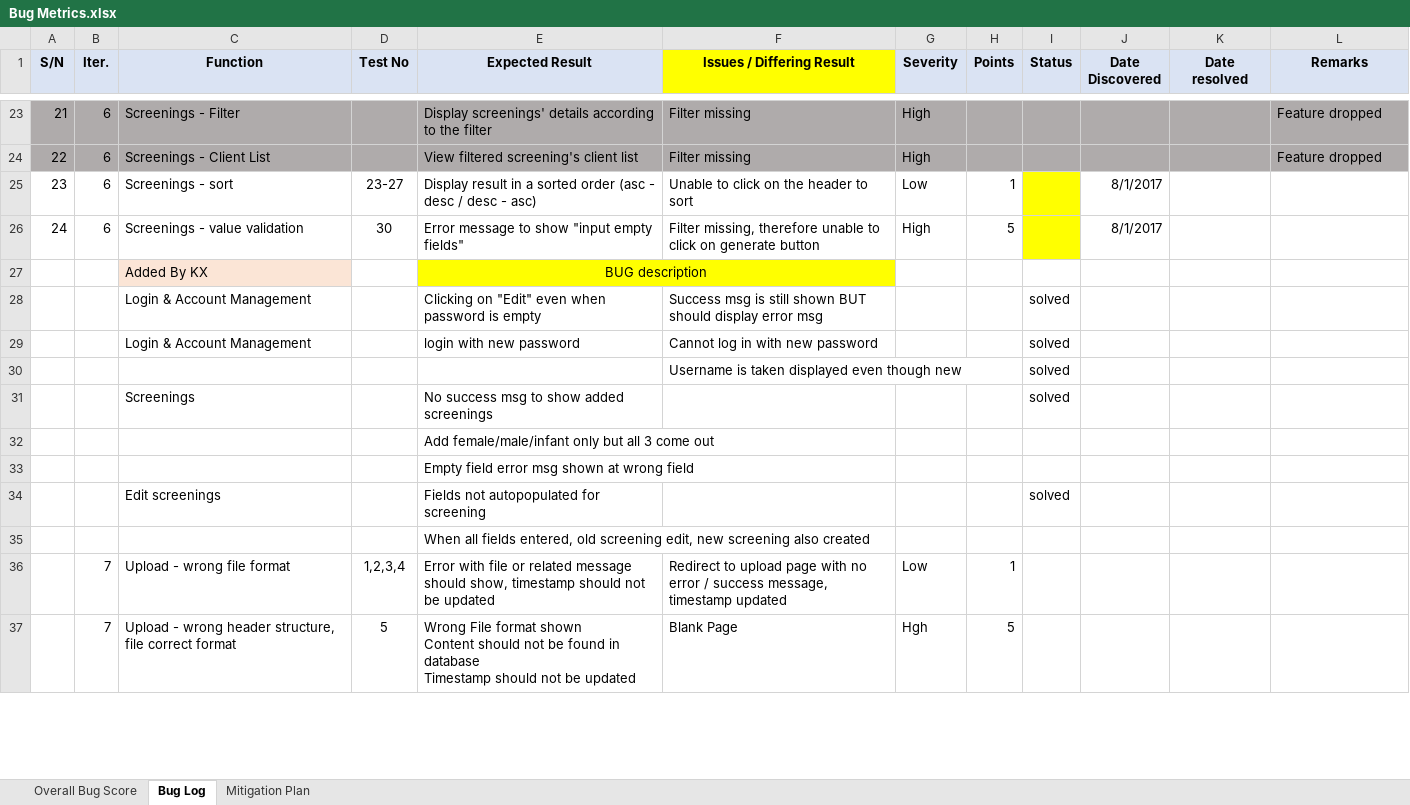
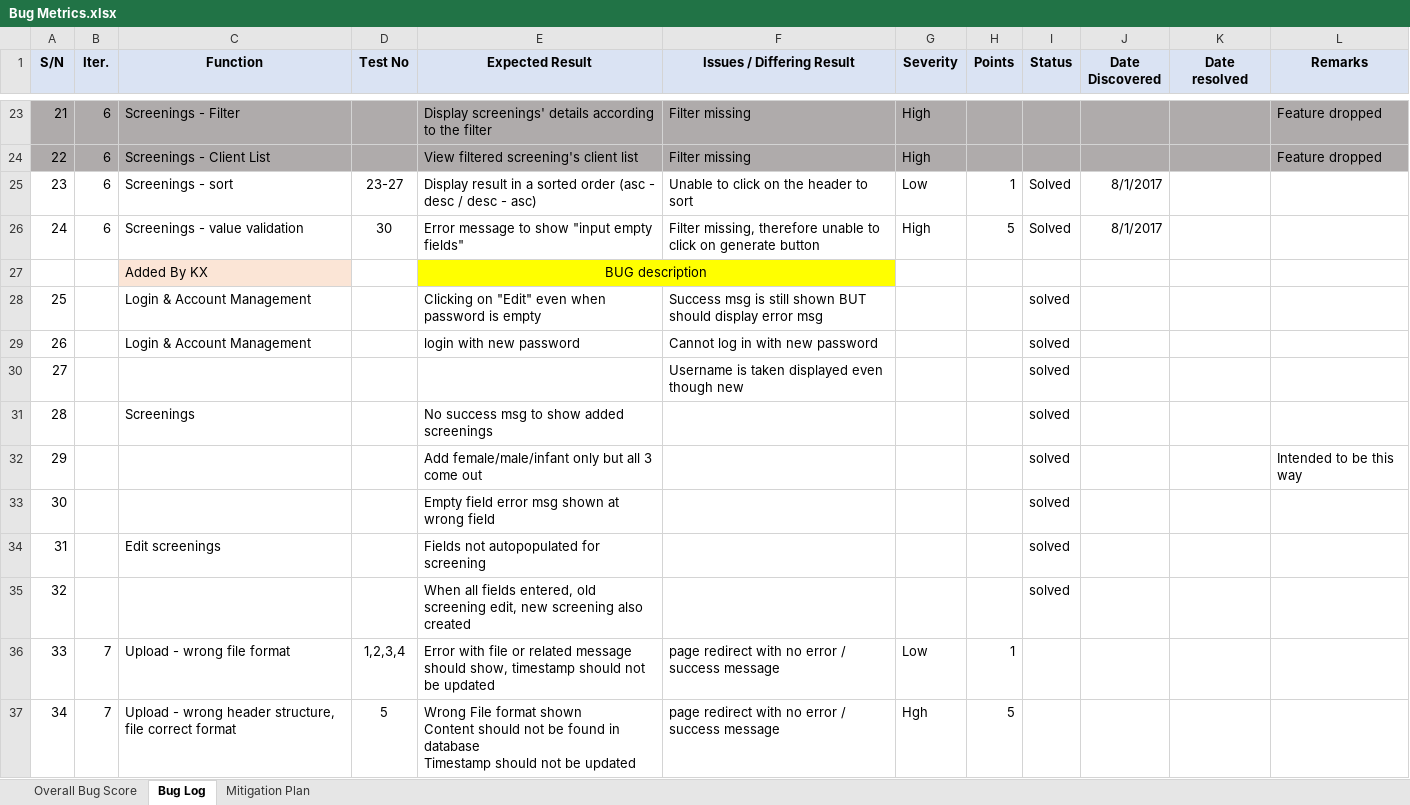
Before and after one commit to seankwok/Ulink, an Excel workbook: Documentation/Metrics/Bug Metrics/Bug Metrics.xlsx, sheet Bug Log, drawn as a sheet; only a part is shown, gaps mark what is left out; values as stored, in another font and other column widths than the file's, no borders; conditional formats not drawn; removed rows and columns are numbered as before the commit, all else as after; the diff covers the shown part only; the diff names each change by its address in the sheet, - before the commit and + after, or states it on an @@ line.

```diff
--- a/Documentation/Metrics/Bug Metrics/Bug Metrics.xlsx (sheet Bug Log)
+++ b/Documentation/Metrics/Bug Metrics/Bug Metrics.xlsx (sheet Bug Log)
-F1 fill: #FFFF00
+F1 fill: #DAE3F3
-I25:I26 (Status): (empty)
+I25:I26 (Status): Solved
-I25:I26 fill: #FFFF00
+I25:I26 fill: none
@@ column A (S/N) renumbered between rows 28 and 59 @@
-row 32:  |  |  |  | Add female/male/infant only but all 3 come out
-row 33:  |  |  |  | Empty field error msg shown at wrong field
+row 32: 29 |  |  |  | Add female/male/infant only but all 3 come out |  |  |  | solved |  |  | Intended to be this way
+row 33: 30 |  |  |  | Empty field error msg shown at wrong field |  |  |  | solved
-I35 (Status): (empty)
+I35 (Status): solved
-F36 (Issues / Differing Result): Redirect to upload page with no error / success message, timestamp updated
+F36 (Issues / Differing Result): page redirect with no error / success message
-F37 (Issues / Differing Result): Blank Page
+F37 (Issues / Differing Result): page redirect with no error / success message
```
Also changed, not shown: 6 added rows, 1 removed row, 48 edited cells and cell formats elsewhere in this sheet, Test Cases/Iteration 7/Iteration 7 Test Cases result.xlsx, Test Cases/Iteration 7/Iteration 7 Test Cases.xlsx, 2 other files.
